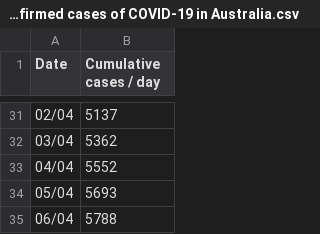
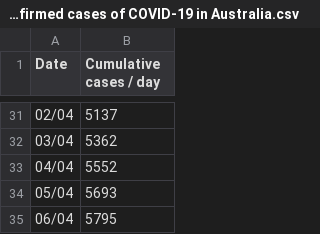
Before and after one commit to cmbaker00/covid19data, a CSV file: Cumulative view of confirmed cases of COVID-19 in Australia.csv, drawn as a sheet; only a part is shown, gaps mark what is left out.

```diff
--- a/Cumulative view of confirmed cases of COVID-19 in Australia.csv
+++ b/Cumulative view of confirmed cases of COVID-19 in Australia.csv
@@ -34,2 +34,2 @@ Date,Cumulative cases / day
 05/04,5693
-06/04,5788
+06/04,5795
```
Also changed, not shown: Daily confirmed cases in NT by transmission source.csv, State and territory breakdowns of daily confirmed cases.csv.
